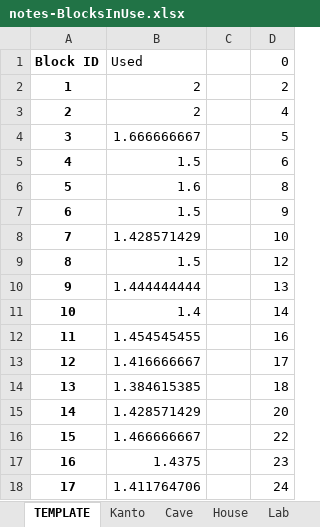
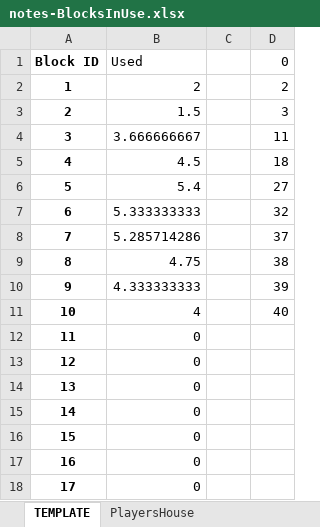
Before and after one commit to Th3Element05/silvermirror, an Excel workbook: Notes/notes-BlocksInUse.xlsx, sheet TEMPLATE, drawn as a sheet; only a part is shown; values as stored, in another font and other column widths than the file's, no borders; conditional formats not drawn; the diff covers the shown part only; the diff names each change by its address in the sheet, - before the commit and + after, or states it on an @@ line.

```diff
--- a/Notes/notes-BlocksInUse.xlsx (sheet TEMPLATE)
+++ b/Notes/notes-BlocksInUse.xlsx (sheet TEMPLATE)
+sheet tab: PlayersHouse
-B3: 2
+B3: 1.5
-D3: 4
+D3: 3
-B4: 1.666666667
+B4: 3.666666667
-D4: 5
+D4: 11
-B5: 1.5
+B5: 4.5
-D5: 6
+D5: 18
-B6: 1.6
+B6: 5.4
-D6: 8
+D6: 27
-B7: 1.5
+B7: 5.333333333
-D7: 9
+D7: 32
-B8: 1.428571429
+B8: 5.285714286
-D8: 10
+D8: 37
-B9: 1.5
+B9: 4.75
-D9: 12
+D9: 38
-B10: 1.444444444
+B10: 4.333333333
-D10: 13
+D10: 39
-B11: 1.4
+B11: 4
-D11: 14
+D11: 40
-B12: 1.454545455
+B12: 0
-D12: 16
+D12: (empty)
-B13: 1.416666667
+B13: 0
-D13: 17
+D13: (empty)
-B14: 1.384615385
+B14: 0
-D14: 18
+D14: (empty)
-B15: 1.428571429
+B15: 0
-D15: 20
+D15: (empty)
-B16: 1.466666667
+B16: 0
-D16: 22
+D16: (empty)
-B17: 1.4375
+B17: 0
-D17: 23
+D17: (empty)
-B18: 1.411764706
+B18: 0
-D18: 24
+D18: (empty)
```
Also changed, not shown: 52 edited cells elsewhere in this sheet, other sheet tabs.
